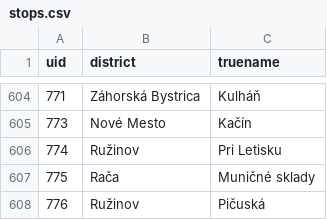
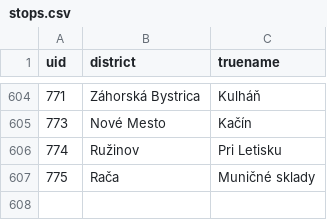
Before and after one commit to BohMatej/csia, a CSV file: database/data/stops.csv, drawn as a sheet; only a part is shown, gaps mark what is left out.

```diff
--- a/database/data/stops.csv
+++ b/database/data/stops.csv
@@ -607,2 +607 @@ uid,district,truename
 775,Rača,Muničné sklady
-776,Ružinov,Pičuská
```
Also changed, not shown: 14 other files.
